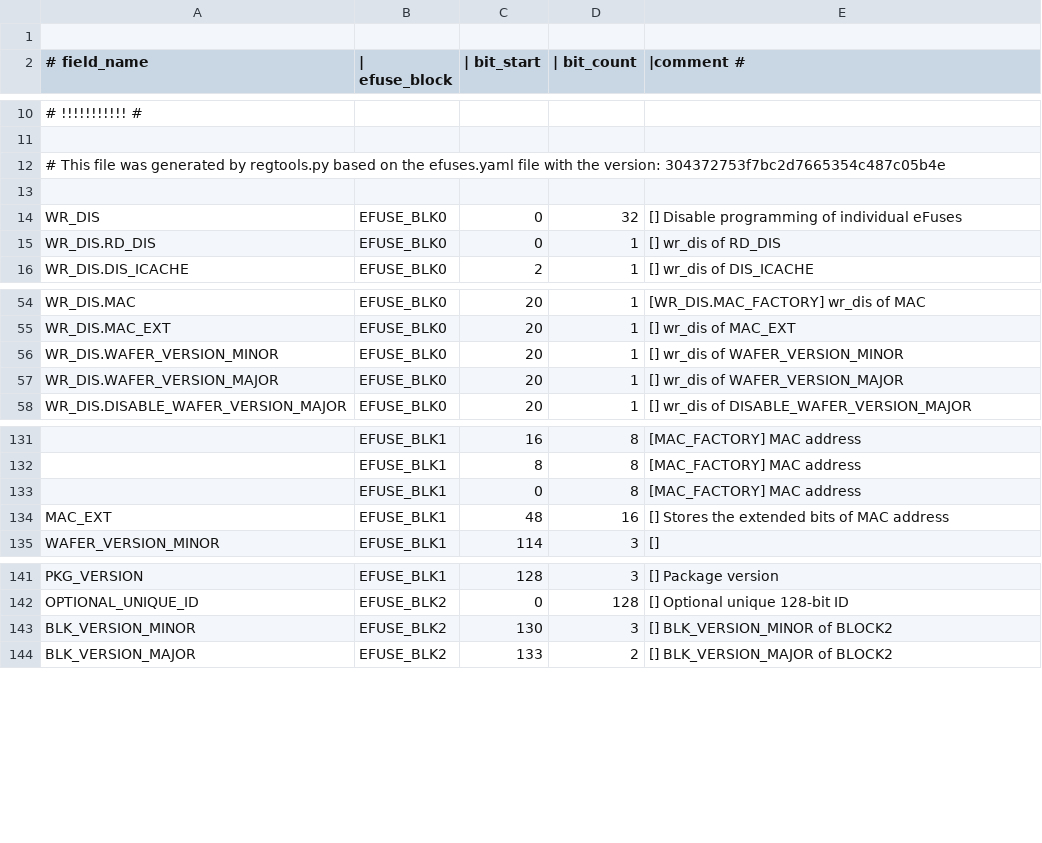
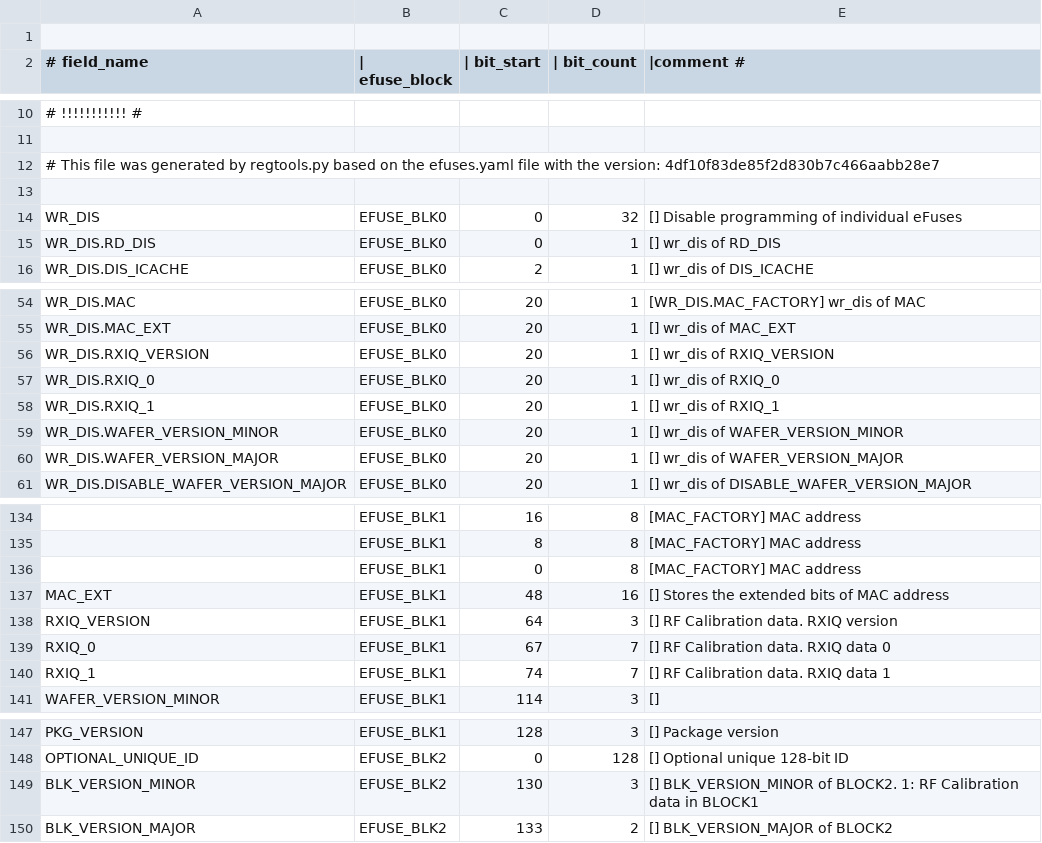
Before and after one commit to fdcavalcanti/esp-hal-3rdparty, a CSV file: components/efuse/esp32h2/esp_efuse_table.csv, drawn as a sheet; only a part is shown, gaps mark what is left out; addresses are those after the commit; the diff names each change by its address in the sheet, - before the commit and + after, or states it on an @@ line.

Commit message:
efuse(H2): Adds RF Calibration Information

```diff
--- a/components/efuse/esp32h2/esp_efuse_table.csv
+++ b/components/efuse/esp32h2/esp_efuse_table.csv
-A12 (# field_name): …the version: 304372753f7bc2d7665354c487c05b4e
+A12 (# field_name): …the version: 4df10f83de85f2d830b7c466aabb28e7
+row 56: WR_DIS.RXIQ_VERSION | EFUSE_BLK0 | 20 | 1 | [] wr_dis of RXIQ_VERSION
+row 57: WR_DIS.RXIQ_0 | EFUSE_BLK0 | 20 | 1 | [] wr_dis of RXIQ_0
+row 58: WR_DIS.RXIQ_1 | EFUSE_BLK0 | 20 | 1 | [] wr_dis of RXIQ_1
+row 138: RXIQ_VERSION | EFUSE_BLK1 | 64 | 3 | [] RF Calibration data. RXIQ version
+row 139: RXIQ_0 | EFUSE_BLK1 | 67 | 7 | [] RF Calibration data. RXIQ data 0
+row 140: RXIQ_1 | EFUSE_BLK1 | 74 | 7 | [] RF Calibration data. RXIQ data 1
-E149 (|comment #): …BLK_VERSION_MINOR of BLOCK2
+E149 (|comment #): …BLK_VERSION_MINOR of BLOCK2. 1: RF Calibration data in BLOCK1
```
Also changed, not shown: 4 other files.
